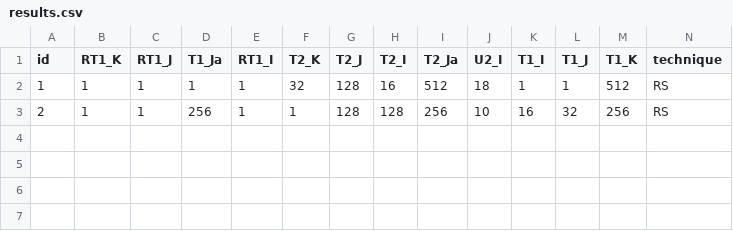
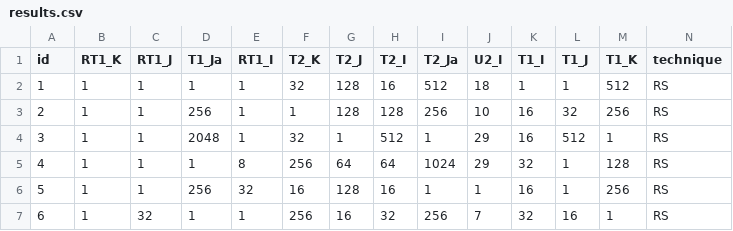
Before and after one commit to phrb/orio_experiments, a CSV file: testsuite/SPAPT/stencil3d/xeon_e3_1230_v2/stencil_O3/results.csv, drawn as a sheet; only a part is shown; rows hold the shown columns only; the diff names each change by its address in the sheet, - before the commit and + after, or states it on an @@ line.

Commit message:
Add stencil results for xeon 1230

```diff
--- a/testsuite/SPAPT/stencil3d/xeon_e3_1230_v2/stencil_O3/results.csv
+++ b/testsuite/SPAPT/stencil3d/xeon_e3_1230_v2/stencil_O3/results.csv
+row 4: 3 | 1 | 1 | 2048 | 1 | 32 | 1 | 512 | 1 | 29 | 16 | 512 | 1 | RS
+row 5: 4 | 1 | 1 | 1 | 8 | 256 | 64 | 64 | 1024 | 29 | 32 | 1 | 128 | RS
+row 6: 5 | 1 | 1 | 256 | 32 | 16 | 128 | 16 | 1 | 1 | 16 | 1 | 256 | RS
+row 7: 6 | 1 | 32 | 1 | 1 | 256 | 16 | 32 | 256 | 7 | 32 | 16 | 1 | RS
```
Also changed, not shown: 3 other files.
